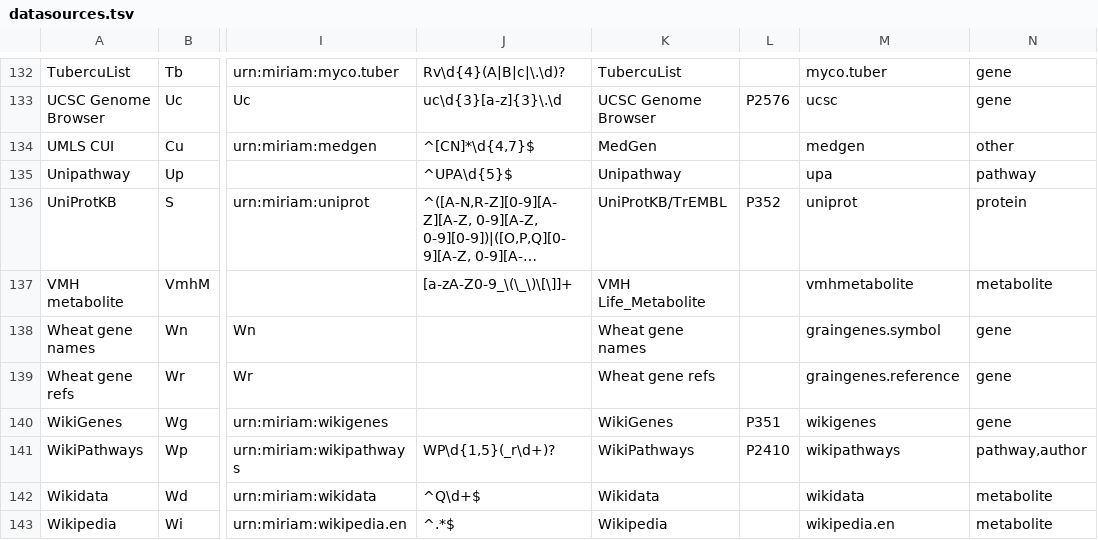
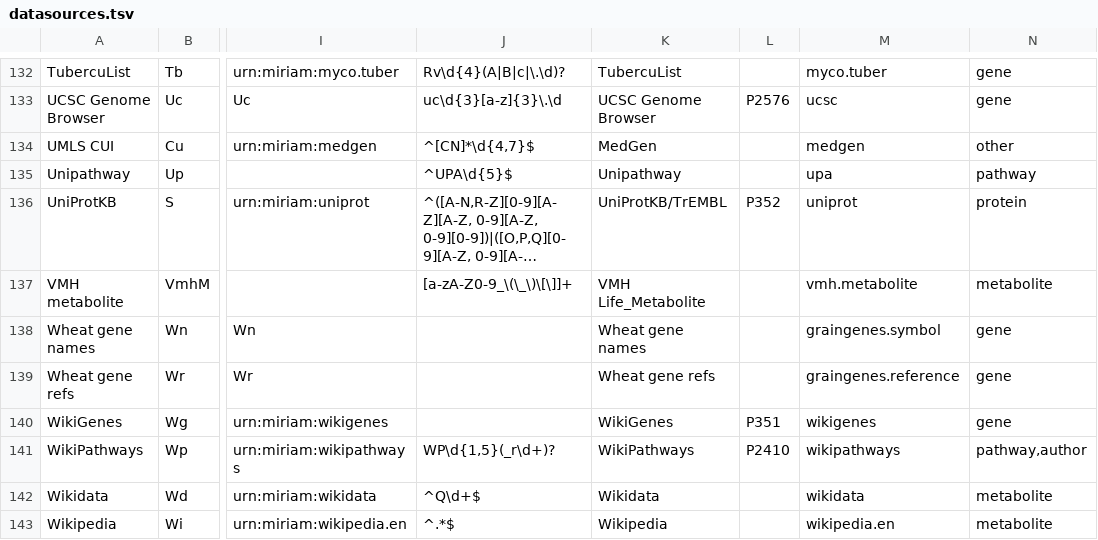
Before and after one commit to bridgedb/datasources, a TSV file: datasources.tsv, drawn as a sheet; only a part is shown, gaps mark what is left out; long unchanged cells end in …; the diff names each change by its address in the sheet, - before the commit and + after, or states it on an @@ line.

Commit message:
Synched with bioregistry.io
Here too

```diff
--- a/datasources.tsv
+++ b/datasources.tsv
-M137: vmhmetabolite
+M137: vmh.metabolite
```
